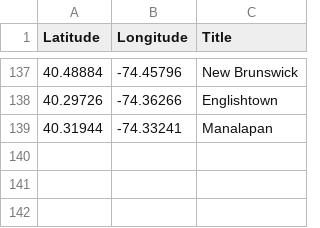
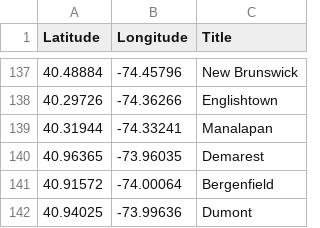
Before and after one commit to Bobcat00/olt_nj, a CSV file: olt.csv, drawn as a sheet; only a part is shown, gaps mark what is left out.

Commit message:
Add Demarest, Bergenfield, and Dumont

```diff
--- a/olt.csv
+++ b/olt.csv
@@ -139 +139,4 @@
 40.31944,-74.33241,Manalapan
+40.96365,-73.96035,Demarest
+40.91572,-74.00064,Bergenfield
+40.94025,-73.99636,Dumont
```
